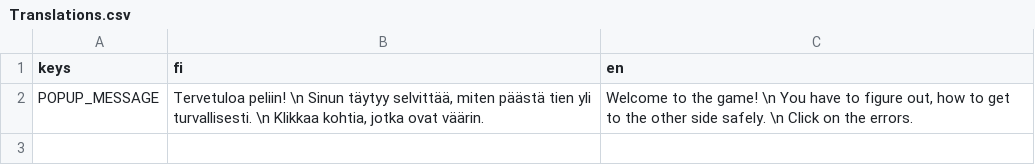
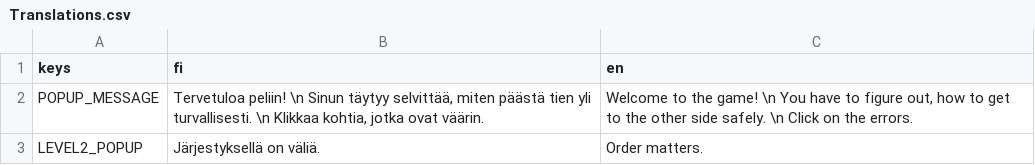
Before and after one commit to Team-HANE/HANEproject, a CSV file: Translations.csv, drawn as a sheet; the diff names each change by its address in the sheet, - before the commit and + after, or states it on an @@ line.

Commit message:
level2 popup + kartan viimeistelyä

```diff
--- a/Translations.csv
+++ b/Translations.csv
+row 3: LEVEL2_POPUP | Järjestyksellä on väliä. | Order matters.
```
Also changed, not shown: 19 other files.
